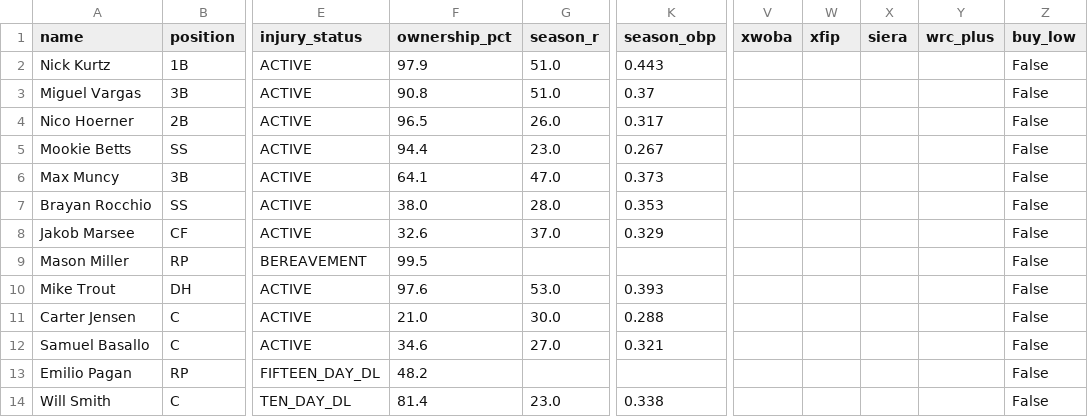
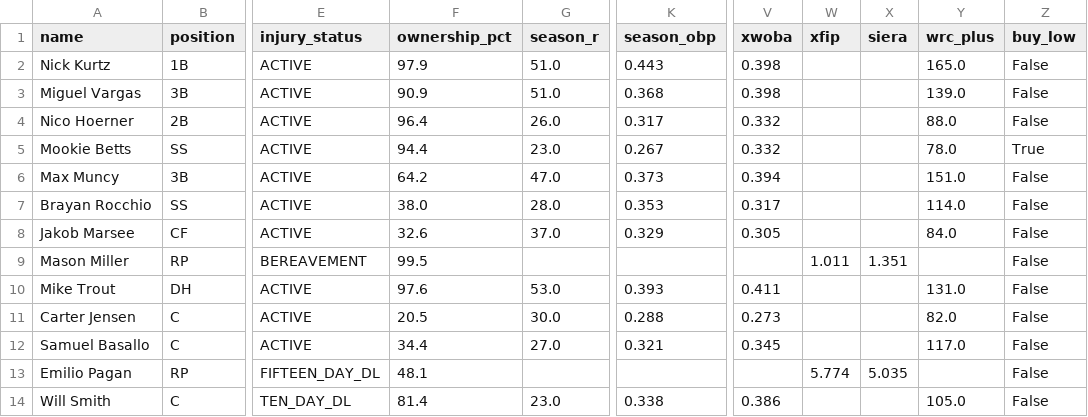
Before and after one commit to nickguarriello/pitch-slap, a CSV file: docs/data/roster.csv, drawn as a sheet; only a part is shown, gaps mark what is left out; the diff covers the shown part only; the diff names each change by its address in the sheet, - before the commit and + after, or states it on an @@ line.

```diff
--- a/docs/data/roster.csv
+++ b/docs/data/roster.csv
-V2:V3 (xwoba): (empty)
+V2:V3 (xwoba): 0.398
-Y2 (wrc_plus): (empty)
+Y2 (wrc_plus): 165.0
-F3 (ownership_pct): 90.8
+F3 (ownership_pct): 90.9
-K3 (season_obp): 0.37
+K3 (season_obp): 0.368
-Y3 (wrc_plus): (empty)
+Y3 (wrc_plus): 139.0
-F4 (ownership_pct): 96.5
+F4 (ownership_pct): 96.4
-V4:V5 (xwoba): (empty)
+V4:V5 (xwoba): 0.332
-Y4 (wrc_plus): (empty)
+Y4 (wrc_plus): 88.0
-Y5 (wrc_plus): (empty)
+Y5 (wrc_plus): 78.0
-Z5 (buy_low): False
+Z5 (buy_low): True
-F6 (ownership_pct): 64.1
+F6 (ownership_pct): 64.2
-V6 (xwoba): (empty)
+V6 (xwoba): 0.394
-Y6 (wrc_plus): (empty)
+Y6 (wrc_plus): 151.0
-V7 (xwoba): (empty)
+V7 (xwoba): 0.317
-Y7 (wrc_plus): (empty)
+Y7 (wrc_plus): 114.0
-V8 (xwoba): (empty)
+V8 (xwoba): 0.305
-Y8 (wrc_plus): (empty)
+Y8 (wrc_plus): 84.0
-W9 (xfip): (empty)
+W9 (xfip): 1.011
-X9 (siera): (empty)
+X9 (siera): 1.351
-V10 (xwoba): (empty)
+V10 (xwoba): 0.411
-Y10 (wrc_plus): (empty)
+Y10 (wrc_plus): 131.0
-F11 (ownership_pct): 21.0
+F11 (ownership_pct): 20.5
-V11 (xwoba): (empty)
+V11 (xwoba): 0.273
-Y11 (wrc_plus): (empty)
+Y11 (wrc_plus): 82.0
-F12 (ownership_pct): 34.6
+F12 (ownership_pct): 34.4
-V12 (xwoba): (empty)
+V12 (xwoba): 0.345
-Y12 (wrc_plus): (empty)
+Y12 (wrc_plus): 117.0
-F13 (ownership_pct): 48.2
+F13 (ownership_pct): 48.1
-W13 (xfip): (empty)
+W13 (xfip): 5.774
-X13 (siera): (empty)
+X13 (siera): 5.035
-V14 (xwoba): (empty)
+V14 (xwoba): 0.386
-Y14 (wrc_plus): (empty)
+Y14 (wrc_plus): 105.0
```
Also changed, not shown: 46 edited cells elsewhere in this file, docs/data/matchup.csv, 12 other files.
